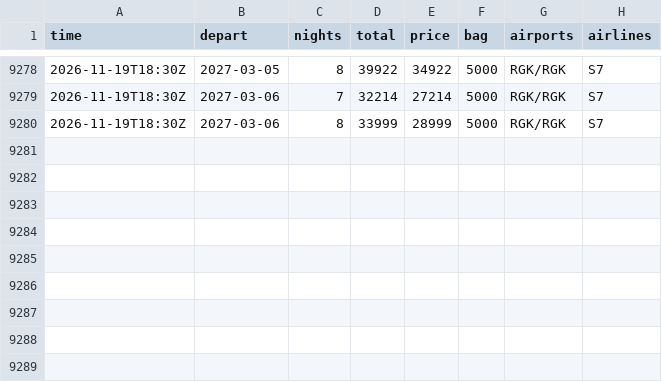
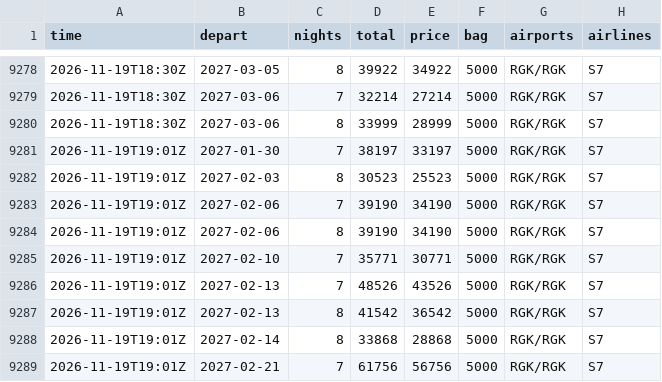
Before and after one commit to JohnLennon000/ski-tickets, a CSV file: docs/data/trips/manzherok.csv, drawn as a sheet; only a part is shown, gaps mark what is left out; the diff names each change by its address in the sheet, - before the commit and + after, or states it on an @@ line.

```diff
--- a/docs/data/trips/manzherok.csv
+++ b/docs/data/trips/manzherok.csv
+row 9281: 2026-11-19T19:01Z | 2027-01-30 | 7 | 38197 | 33197 | 5000 | RGK/RGK | S7
+row 9282: 2026-11-19T19:01Z | 2027-02-03 | 8 | 30523 | 25523 | 5000 | RGK/RGK | S7
+row 9283: 2026-11-19T19:01Z | 2027-02-06 | 7 | 39190 | 34190 | 5000 | RGK/RGK | S7
+row 9284: 2026-11-19T19:01Z | 2027-02-06 | 8 | 39190 | 34190 | 5000 | RGK/RGK | S7
+row 9285: 2026-11-19T19:01Z | 2027-02-10 | 7 | 35771 | 30771 | 5000 | RGK/RGK | S7
+row 9286: 2026-11-19T19:01Z | 2027-02-13 | 7 | 48526 | 43526 | 5000 | RGK/RGK | S7
+row 9287: 2026-11-19T19:01Z | 2027-02-13 | 8 | 41542 | 36542 | 5000 | RGK/RGK | S7
+row 9288: 2026-11-19T19:01Z | 2027-02-14 | 8 | 33868 | 28868 | 5000 | RGK/RGK | S7
+row 9289: 2026-11-19T19:01Z | 2027-02-21 | 7 | 61756 | 56756 | 5000 | RGK/RGK | S7
```
Also changed, not shown: docs/data/best.csv, docs/data/trips/caucasus.csv, 6 other files.
